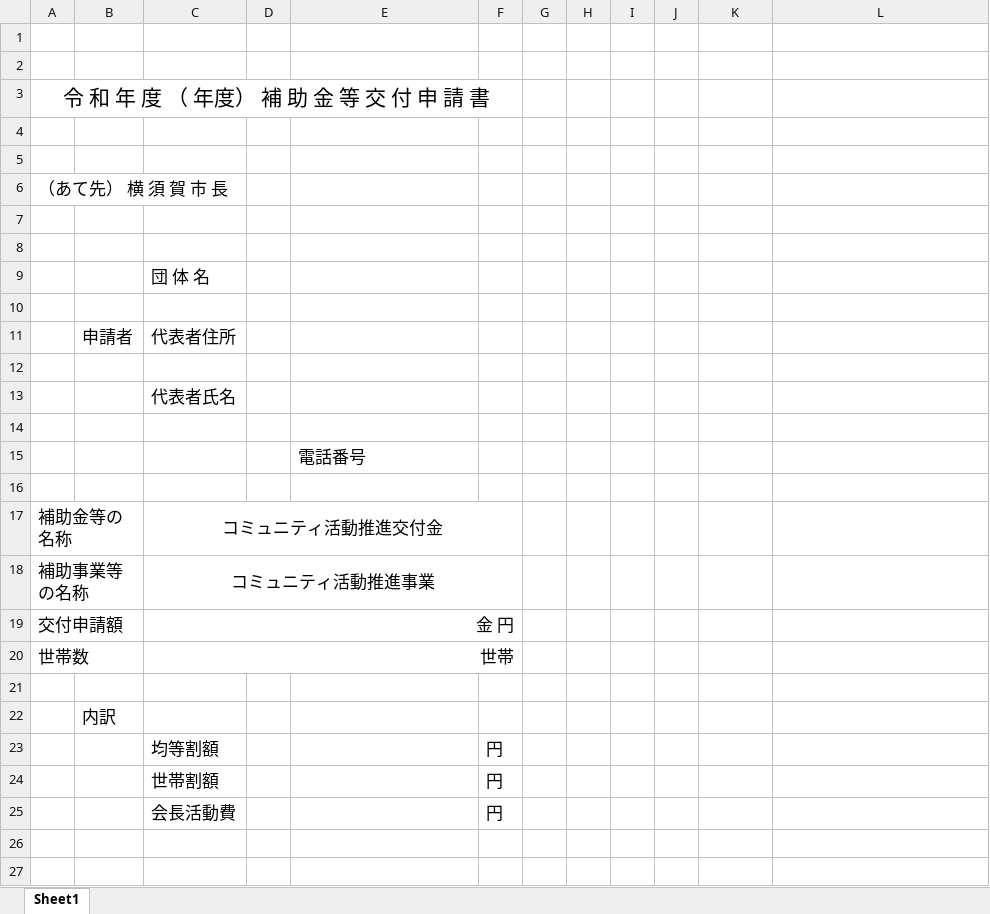
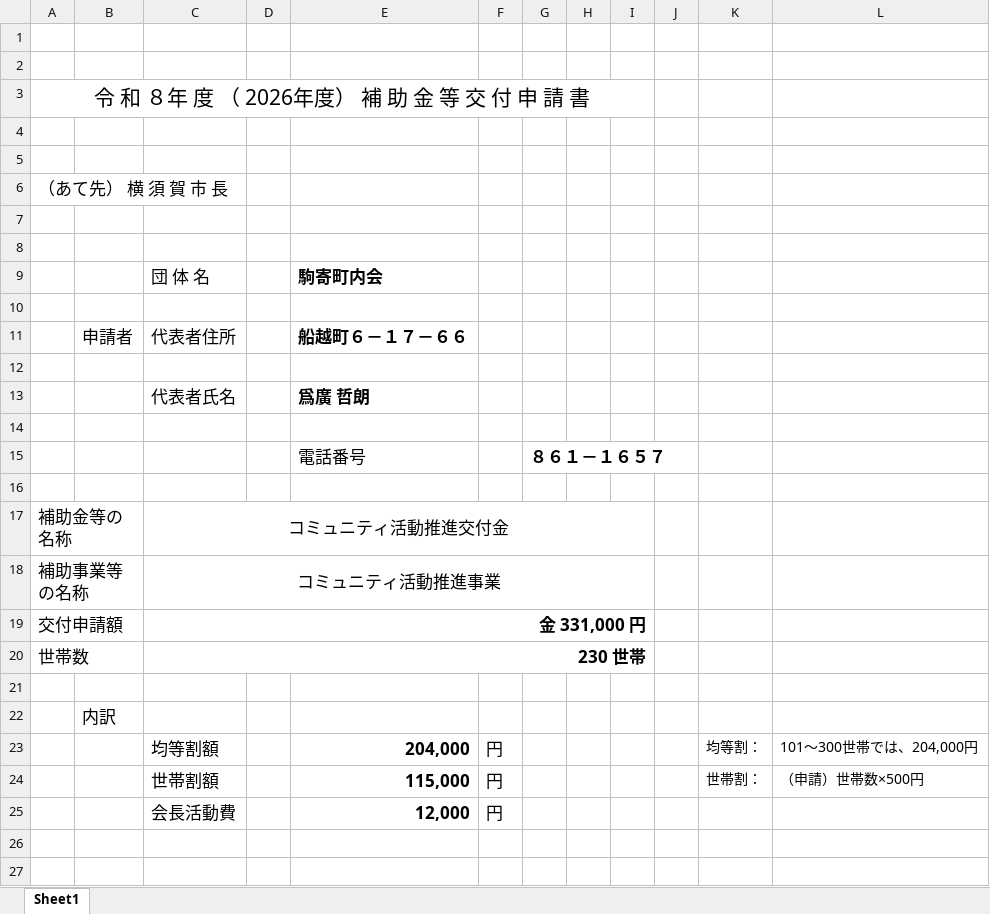
Before and after one commit to git-91011tds/komatest, an Excel workbook: 2026-04/R8コミュニティ活動推進交付金提出書類書式/【計画】①コミュニティ活動推進交付金申請書komikoufukinshinseisyo.xlsx, sheet Sheet1, drawn as a sheet; only a part is shown; values as stored, in another font and other column widths than the file's, no borders; removed rows and columns are numbered as before the commit, all else as after; the diff names each change by its address in the sheet, - before the commit and + after, or states it on an @@ line.

```diff
--- a/2026-04/R8コミュニティ活動推進交付金提出書類書式/【計画】①コミュニティ活動推進交付金申請書komikoufukinshinseisyo.xlsx (sheet Sheet1)
+++ b/2026-04/R8コミュニティ活動推進交付金提出書類書式/【計画】①コミュニティ活動推進交付金申請書komikoufukinshinseisyo.xlsx (sheet Sheet1)
-A3: 令 和 年 度 （ 年度） 補 助 金 等 交 付 申 請 書
+A3: 令 和 ８年 度 （ 2026年度） 補 助 金 等 交 付 申 請 書
-A3:F3 merged
+A3:I3 merged
-E9: (empty)
+E9: 駒寄町内会
-E11: (empty)
+E11: 船越町６－１７－６６
-E13: (empty)
+E13: 爲廣 哲朗
-G15: (empty)
+G15: ８６１－１６５７
-C17:F17 merged
+C17:I17 merged
-C18:F18 merged
+C18:I18 merged
-C19: 金 円
+C19: 金 331,000 円
-C19:C20 bold: off
+C19:C20 bold: on
-C19:F19 merged
+C19:I19 merged
-C20: 世帯
+C20: 230 世帯
-C20:F20 merged
+C20:I20 merged
-row 23:  |  | 均等割額 |  |  | 円
-row 24:  |  | 世帯割額 |  |  | 円
+row 23:  |  | 均等割額 |  | 204,000 | 円 |  |  |  |  | 均等割： | 101～300世帯では、204,000円
+row 24:  |  | 世帯割額 |  | 115,000 | 円 |  |  |  |  | 世帯割： | （申請）世帯数×500円
-E25: (empty)
+E25: 12,000
```
Also changed, not shown: 3 other files.
